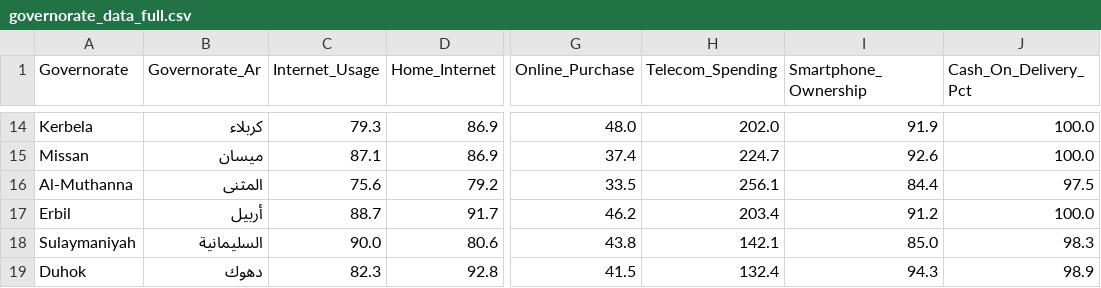
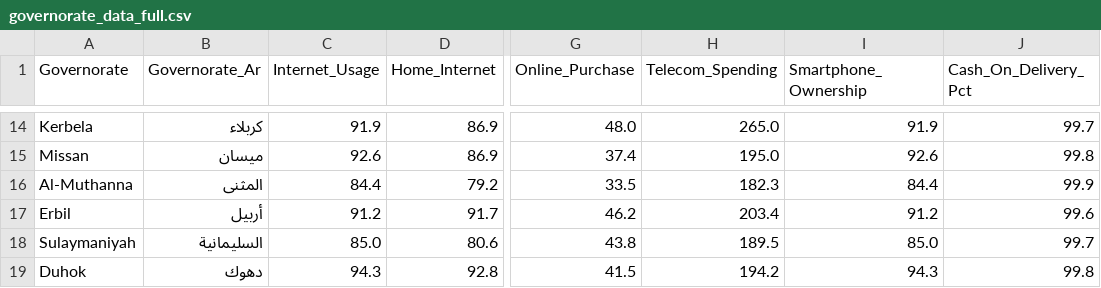
Before and after one commit to mariam-hk/digital-project-explorer, a CSV file: pipeline/data/governorate_data_full.csv, drawn as a sheet; only a part is shown, gaps mark what is left out; the diff covers the shown part only; the diff names each change by its address in the sheet, - before the commit and + after, or states it on an @@ line.

```diff
--- a/pipeline/data/governorate_data_full.csv
+++ b/pipeline/data/governorate_data_full.csv
-C14 (Internet_Usage): 79.3
+C14 (Internet_Usage): 91.9
-H14 (Telecom_Spending): 202.0
+H14 (Telecom_Spending): 265.0
-J14 (Cash_On_Delivery_Pct): 100.0
+J14 (Cash_On_Delivery_Pct): 99.7
-C15 (Internet_Usage): 87.1
+C15 (Internet_Usage): 92.6
-H15 (Telecom_Spending): 224.7
+H15 (Telecom_Spending): 195.0
-J15 (Cash_On_Delivery_Pct): 100.0
+J15 (Cash_On_Delivery_Pct): 99.8
-C16 (Internet_Usage): 75.6
+C16 (Internet_Usage): 84.4
-H16 (Telecom_Spending): 256.1
+H16 (Telecom_Spending): 182.3
-J16 (Cash_On_Delivery_Pct): 97.5
+J16 (Cash_On_Delivery_Pct): 99.9
-C17 (Internet_Usage): 88.7
+C17 (Internet_Usage): 91.2
-J17 (Cash_On_Delivery_Pct): 100.0
+J17 (Cash_On_Delivery_Pct): 99.6
-C18 (Internet_Usage): 90.0
+C18 (Internet_Usage): 85.0
-H18 (Telecom_Spending): 142.1
+H18 (Telecom_Spending): 189.5
-J18 (Cash_On_Delivery_Pct): 98.3
+J18 (Cash_On_Delivery_Pct): 99.7
-C19 (Internet_Usage): 82.3
+C19 (Internet_Usage): 94.3
-H19 (Telecom_Spending): 132.4
+H19 (Telecom_Spending): 194.2
-J19 (Cash_On_Delivery_Pct): 98.9
+J19 (Cash_On_Delivery_Pct): 99.8
```
Also changed, not shown: 31 edited cells elsewhere in this file, pipeline/data/governorate_data.csv, 16 other files.
